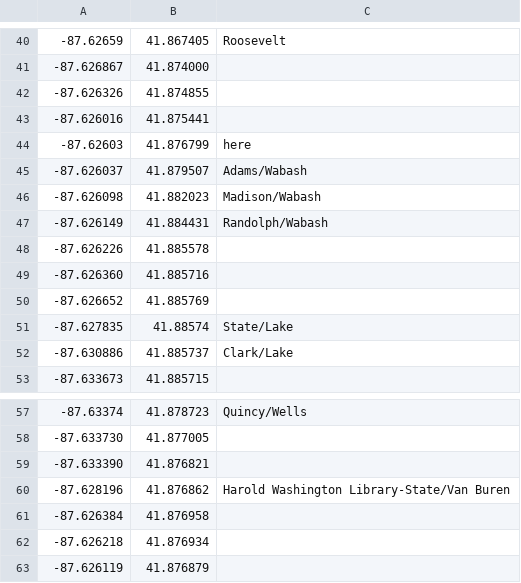
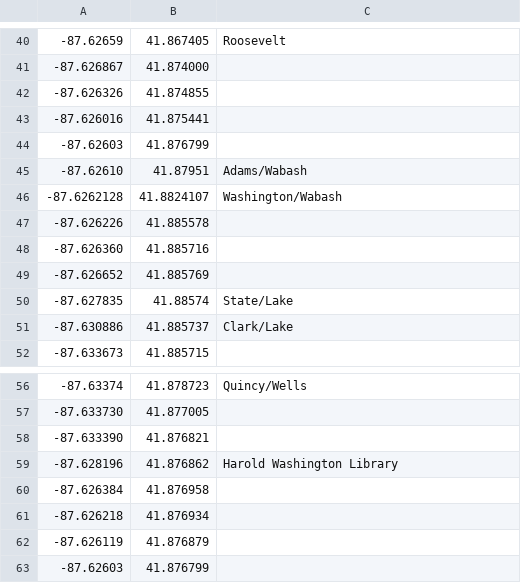
Before and after one commit to carlphilipp/chicago-commutes, a CSV file: android-app/src/main/assets/train_pattern/Org_pattern.csv, drawn as a sheet; only a part is shown, gaps mark what is left out; the shorter side is filled out with more unchanged rows.

```diff
--- a/android-app/src/main/assets/train_pattern/Org_pattern.csv
+++ b/android-app/src/main/assets/train_pattern/Org_pattern.csv
@@ -43,6 +43,5 @@
 -87.626016,41.875441
--87.62603,41.876799,here
--87.626037,41.879507,Adams/Wabash
--87.626098,41.882023,Madison/Wabash
--87.626149,41.884431,Randolph/Wabash
+-87.62603,41.876799
+-87.62610,41.87951,Adams/Wabash
+-87.6262128,41.8824107,Washington/Wabash
 -87.626226,41.885578
@@ -59,3 +58,3 @@
 -87.633390,41.876821
--87.628196,41.876862,Harold Washington Library-State/Van Buren
+-87.628196,41.876862,Harold Washington Library
 -87.626384,41.876958
```
Also changed, not shown: android-app/src/main/assets/train_pattern/Blue_pattern.csv, android-app/src/main/assets/train_pattern/Brn_pattern.csv, 6 other files.
